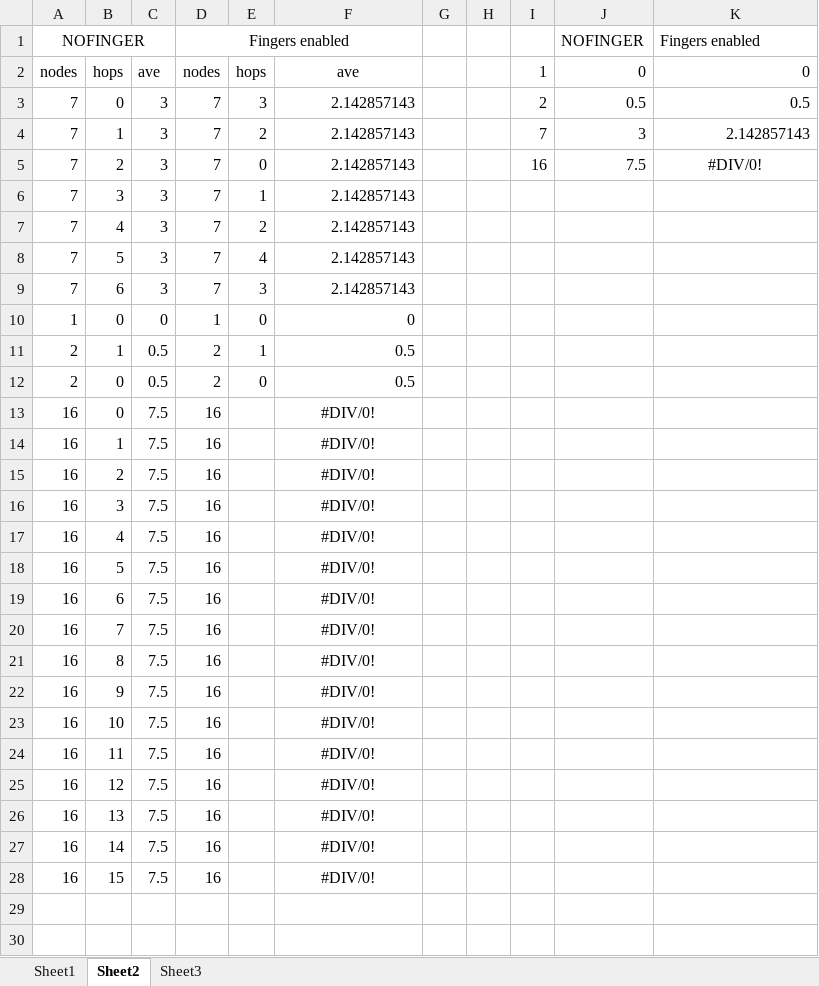
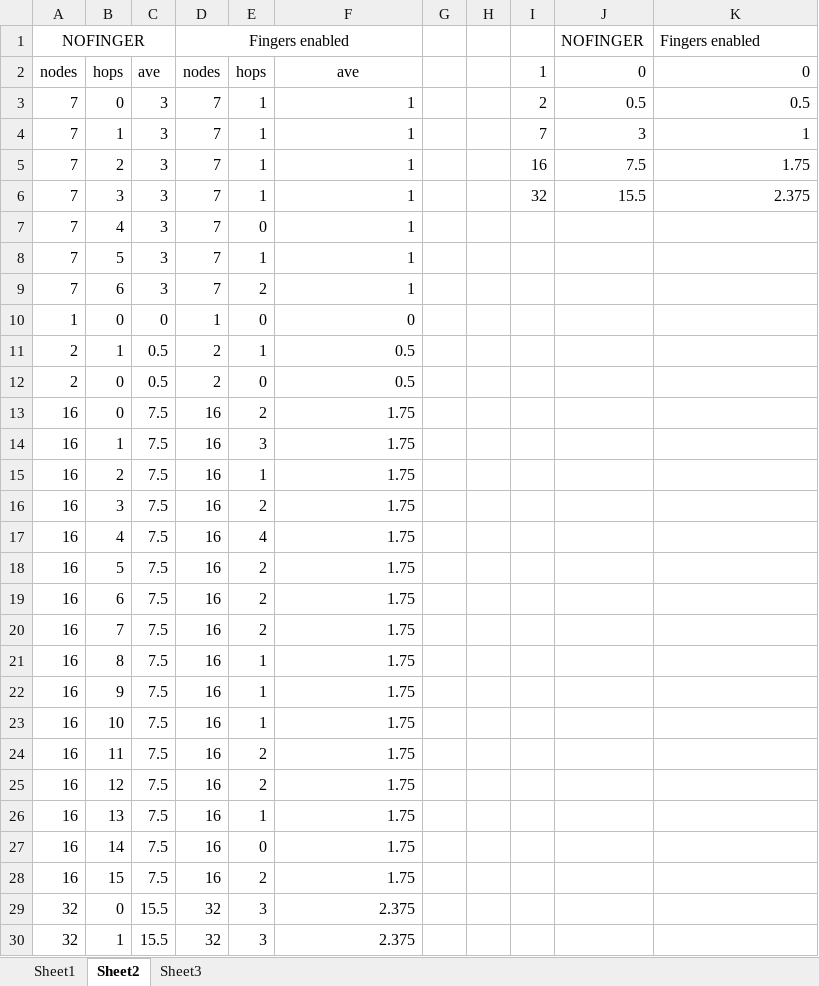
Before and after one commit to msevilgenius/fyp, an Excel workbook: doc/diag/finger_performance.xlsx, sheet Sheet2, drawn as a sheet; only a part is shown; values as stored, in another font and other column widths than the file's, no borders; charts and pictures not drawn; the diff covers the shown part only; the diff names each change by its address in the sheet, - before the commit and + after, or states it on an @@ line.

```diff
--- a/doc/diag/finger_performance.xlsx (sheet Sheet2)
+++ b/doc/diag/finger_performance.xlsx (sheet Sheet2)
-E3: 3
+E3: 1
-F3:F9: 2.142857143
+F3:F9: 1
-E4: 2
+E4: 1
-K4: 2.142857143
+K4: 1
-E5: 0
+E5: 1
-K5: #DIV/0!
+K5: 1.75
-K5 alignment: center
+K5 alignment: right
-I6: (empty)
+I6: 32
-J6: (empty)
+J6: 15.5
-K6: (empty)
+K6: 2.375
-E7: 2
+E7: 0
-E8: 4
+E8: 1
-E9: 3
+E9: 2
-E13: (empty)
+E13: 2
-F13:F28: #DIV/0!
+F13:F28: 1.75
-F13:F28 alignment: center
+F13:F28 alignment: right
-E14: (empty)
+E14: 3
-E15: (empty)
+E15: 1
-E16: (empty)
+E16: 2
-E17: (empty)
+E17: 4
-E18:E20: (empty)
+E18:E20: 2
-E21:E23: (empty)
+E21:E23: 1
-E24:E25: (empty)
+E24:E25: 2
-E26: (empty)
+E26: 1
-E27: (empty)
+E27: 0
-E28: (empty)
+E28: 2
+row 29: 32 | 0 | 15.5 | 32 | 3 | 2.375
+row 30: 32 | 1 | 15.5 | 32 | 3 | 2.375
```
Also changed, not shown: 30 added rows elsewhere in this sheet, charts or pictures, 4 other files.
